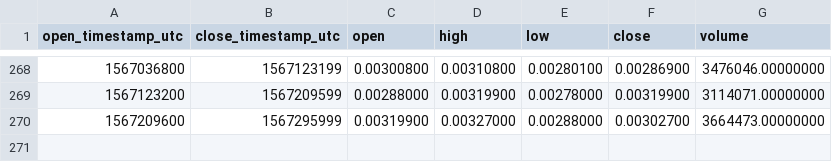
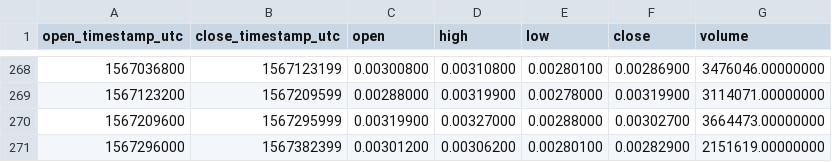
Before and after one commit to cryptobigbro/binance-RENBNB, a CSV file: binance-RENBNB-1d.csv, drawn as a sheet; only a part is shown, gaps mark what is left out.

```diff
--- a/binance-RENBNB-1d.csv
+++ b/binance-RENBNB-1d.csv
@@ -270 +270,2 @@ open_timestamp_utc,close_timestamp_utc,open,high,low,close,volume
 1567209600,1567295999,0.00319900,0.00327000,0.00288000,0.00302700,3664473.00000000
+1567296000,1567382399,0.00301200,0.00306200,0.00280100,0.00282900,2151619.00000000
```
Also changed, not shown: binance-RENBNB-1h.csv.
